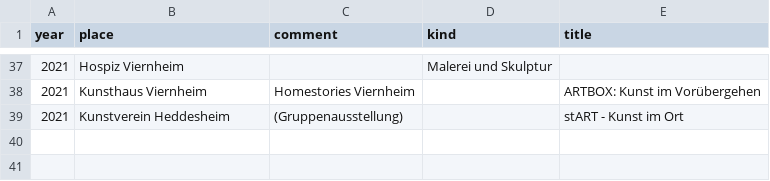
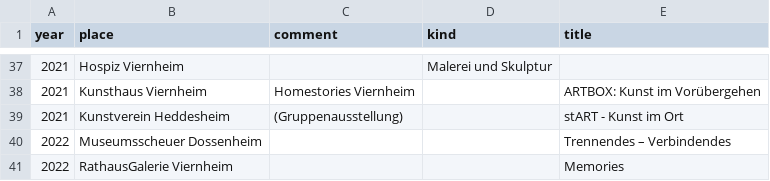
Before and after one commit to kurt-adam-arnold/kurt-adam-arnold, a CSV file: _data/vita.csv, drawn as a sheet; only a part is shown, gaps mark what is left out; the diff names each change by its address in the sheet, - before the commit and + after, or states it on an @@ line.

Commit message:
update vita

```diff
--- a/_data/vita.csv
+++ b/_data/vita.csv
+row 40: 2022 | Museumsscheuer Dossenheim |  |  | Trennendes – Verbindendes
+row 41: 2022 | RathausGalerie Viernheim |  |  | Memories
```
